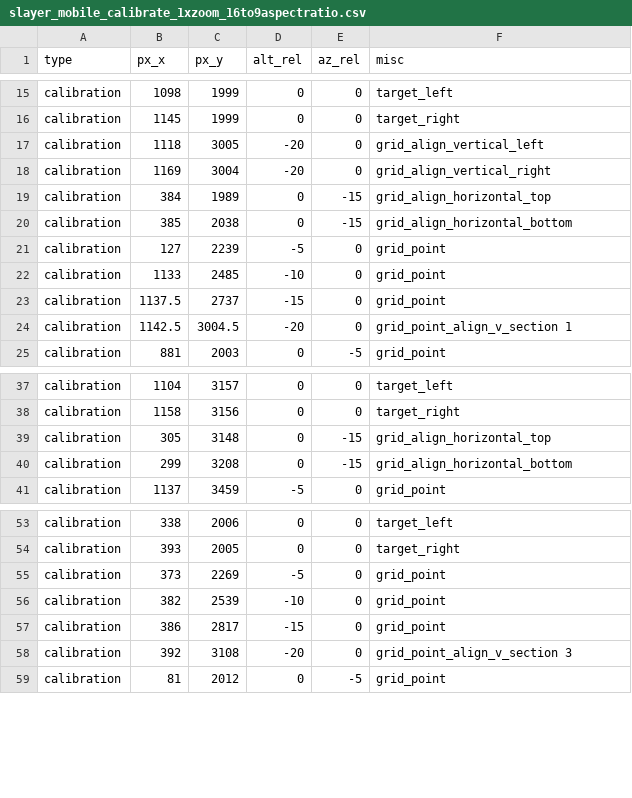
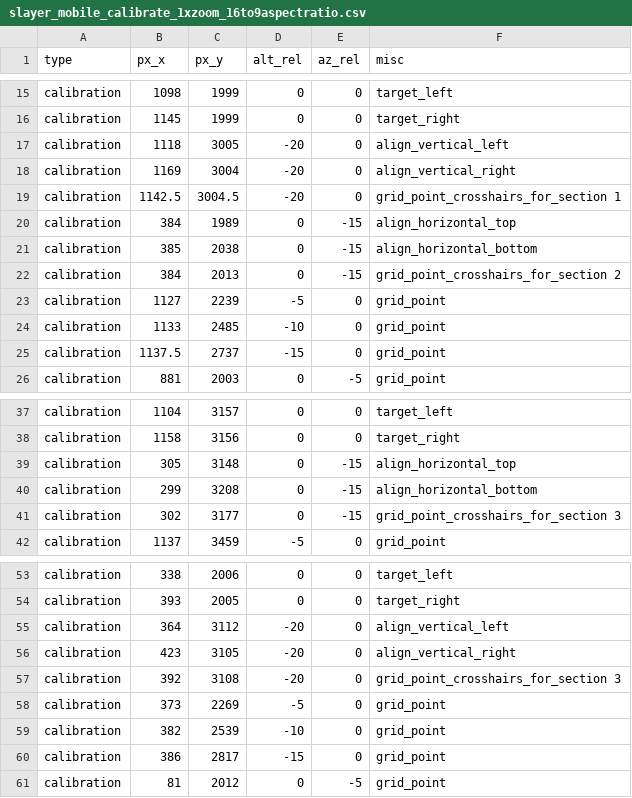
Before and after one commit to rr34/Time-v3-Clock-camera-and-image-processing, a CSV file: slayer_mobile_calibrate_1xzoom_16to9aspectratio.csv, drawn as a sheet; only a part is shown, gaps mark what is left out; the diff covers the shown part only.

Commit message:
Fixed discontinuity
There is no longer discontinuity at zero. The problem was normalizing the data.

Next: apply the data to images and save to a file to accompany specific images.

```diff
--- a/slayer_mobile_calibrate_1xzoom_16to9aspectratio.csv
+++ b/slayer_mobile_calibrate_1xzoom_16to9aspectratio.csv
@@ -16,10 +16,11 @@ calibration,1098,1999,0,0,target_left
 calibration,1145,1999,0,0,target_right
-calibration,1118,3005,-20,0,grid_align_vertical_left
-calibration,1169,3004,-20,0,grid_align_vertical_right
-calibration,384,1989,0,-15,grid_align_horizontal_top
-calibration,385,2038,0,-15,grid_align_horizontal_bottom
-calibration,127,2239,-5,0,grid_point
+calibration,1118,3005,-20,0,align_vertical_left
+calibration,1169,3004,-20,0,align_vertical_right
+calibration,1142.5,3004.5,-20,0,grid_point_crosshairs_for_section 1
+calibration,384,1989,0,-15,align_horizontal_top
+calibration,385,2038,0,-15,align_horizontal_bottom
+calibration,384,2013,0,-15,grid_point_crosshairs_for_section 2
+calibration,1127,2239,-5,0,grid_point
 calibration,1133,2485,-10,0,grid_point
 calibration,1137.5,2737,-15,0,grid_point
-calibration,1142.5,3004.5,-20,0,grid_point_align_v_section 1
 calibration,881,2003,0,-5,grid_point
@@ -38,4 +38,5 @@ calibration,1104,3157,0,0,target_left
 calibration,1158,3156,0,0,target_right
-calibration,305,3148,0,-15,grid_align_horizontal_top
-calibration,299,3208,0,-15,grid_align_horizontal_bottom
+calibration,305,3148,0,-15,align_horizontal_top
+calibration,299,3208,0,-15,align_horizontal_bottom
+calibration,302,3177,0,-15,grid_point_crosshairs_for_section 3
 calibration,1137,3459,-5,0,grid_point
@@ -54,2 +54,5 @@ calibration,338,2006,0,0,target_left
 calibration,393,2005,0,0,target_right
+calibration,364,3112,-20,0,align_vertical_left
+calibration,423,3105,-20,0,align_vertical_right
+calibration,392,3108,-20,0,grid_point_crosshairs_for_section 3
 calibration,373,2269,-5,0,grid_point
@@ -57,3 +60,2 @@ calibration,382,2539,-10,0,grid_point
 calibration,386,2817,-15,0,grid_point
-calibration,392,3108,-20,0,grid_point_align_v_section 3
 calibration,81,2012,0,-5,grid_point
```
Also changed, not shown: 2 removed rows elsewhere in this file, 4 other files.
